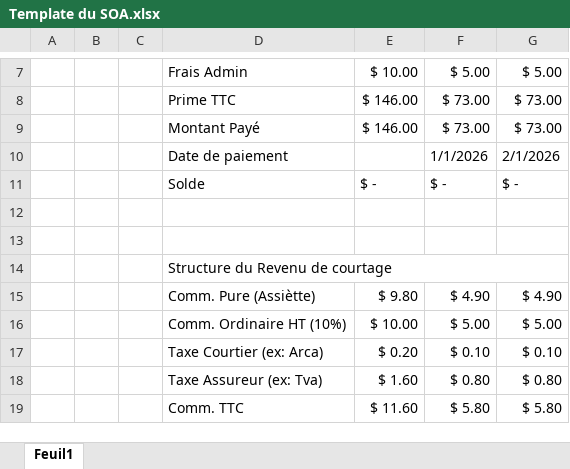
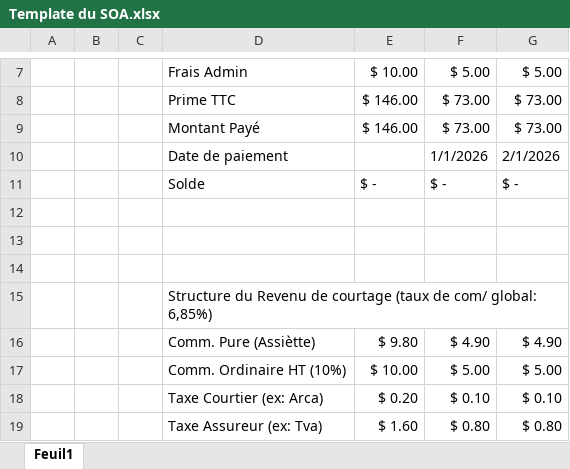
Before and after one commit to SergeSULABOSIO/JSBrokers_1_0_3, an Excel workbook: Template du SOA.xlsx, sheet Feuil1, drawn as a sheet; only a part is shown, gaps mark what is left out; the shorter side is filled out with more unchanged rows; values as stored, in another font and other column widths than the file's, no cell formats; addresses are those after the commit; the diff names each change by its address in the sheet, - before the commit and + after, or states it on an @@ line.

```diff
--- a/Template du SOA.xlsx (sheet Feuil1)
+++ b/Template du SOA.xlsx (sheet Feuil1)
+row 14: (empty)
-D15: …de courtage
+D15: …de courtage (taux de com/ global: 6,85%)
```
Also changed, not shown: cell formats, 3 other files.
